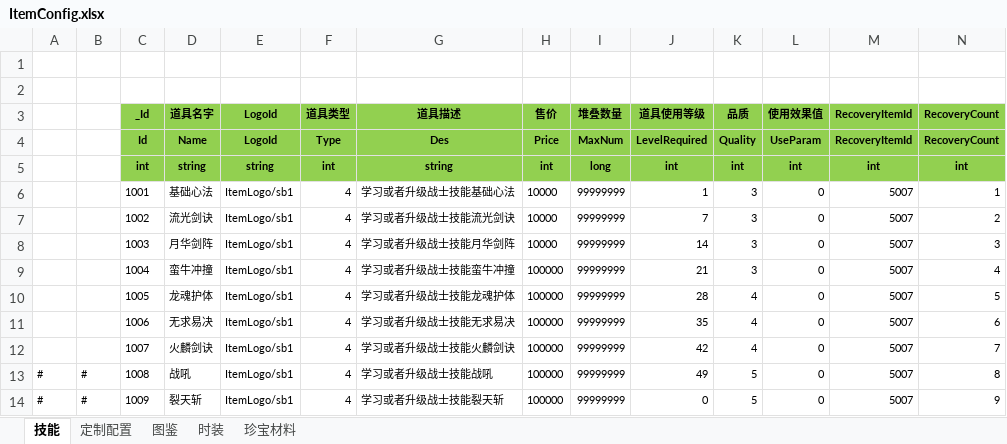
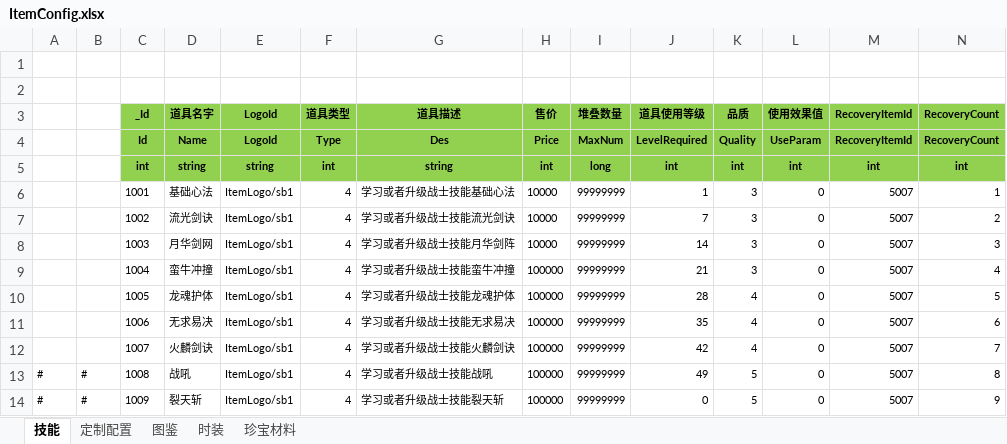
Before and after one commit to wokanjianyang/legend2, an Excel workbook: Excel/ItemConfig.xlsx, sheet 技能, drawn as a sheet; only a part is shown; values as stored, in another font and other column widths than the file's, no borders; the diff names each change by its address in the sheet, - before the commit and + after, or states it on an @@ line.

```diff
--- a/Excel/ItemConfig.xlsx (sheet 技能)
+++ b/Excel/ItemConfig.xlsx (sheet 技能)
-D8 (道具名字): 月华剑阵
+D8 (道具名字): 月华剑网
```
Also changed, not shown: Excel/AttrEntryConfig.xlsx, Excel/ExclusiveConfig.xlsx, 13 other files.
